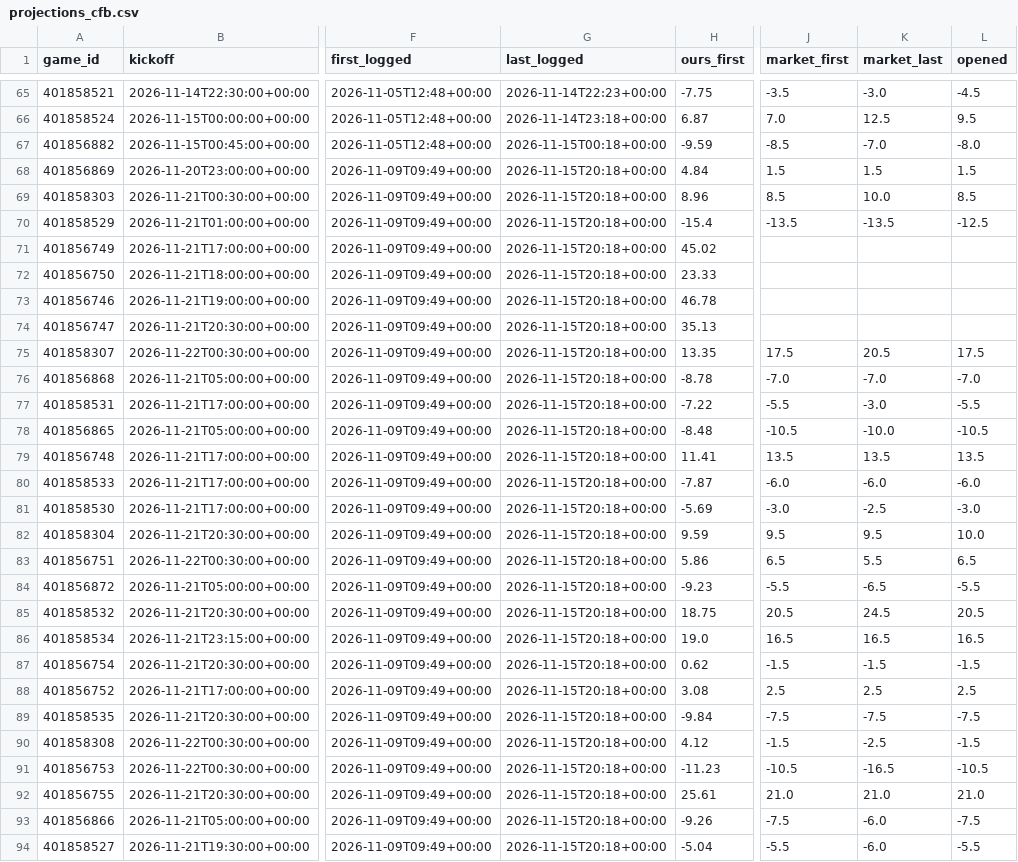
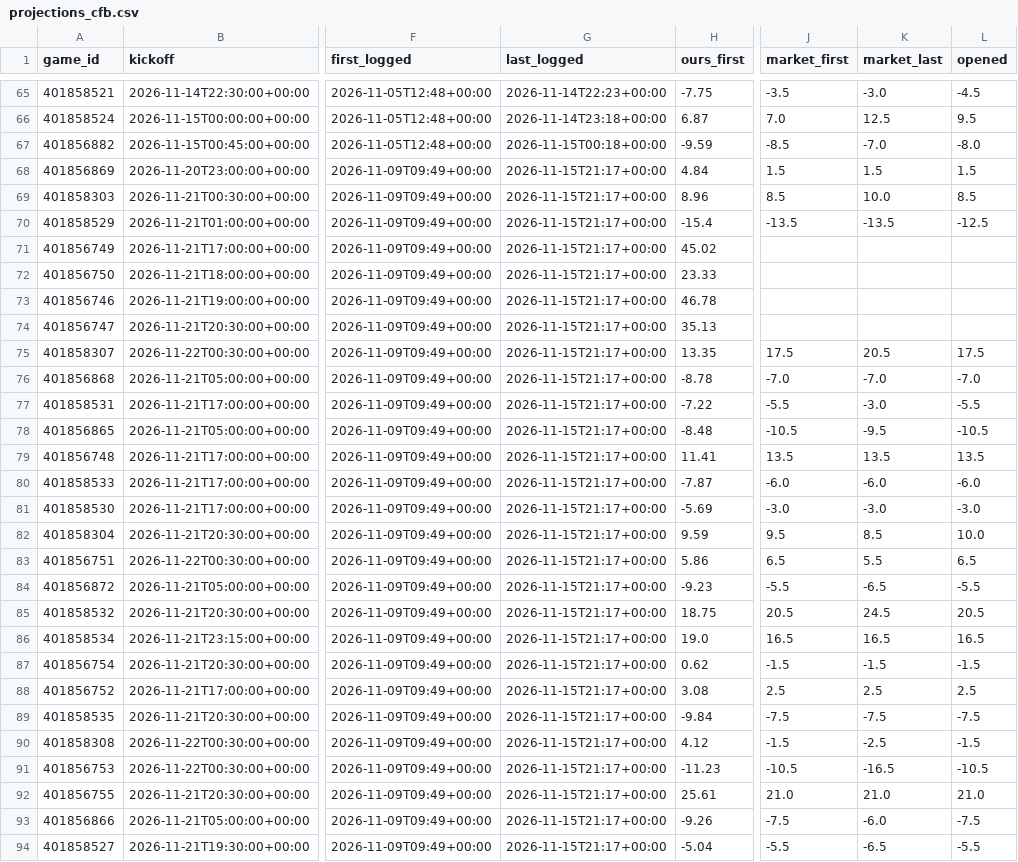
Before and after one commit to dylankelly0233-hoops/alphapoint-dashboards, a CSV file: projections_cfb.csv, drawn as a sheet; only a part is shown, gaps mark what is left out; the diff covers the shown part only; the diff names each change by its address in the sheet, - before the commit and + after, or states it on an @@ line.

```diff
--- a/projections_cfb.csv
+++ b/projections_cfb.csv
-G68:G94 (last_logged): 2026-11-15T20:18+00:00
+G68:G94 (last_logged): 2026-11-15T21:17+00:00
-K78 (market_last): -10.0
+K78 (market_last): -9.5
-K81 (market_last): -2.5
+K81 (market_last): -3.0
-K82 (market_last): 9.5
+K82 (market_last): 8.5
-K94 (market_last): -6.0
+K94 (market_last): -6.5
```
Also changed, not shown: 10 edited cells elsewhere in this file, projections_cbb.csv, projections_epl.csv, 3 other files.
